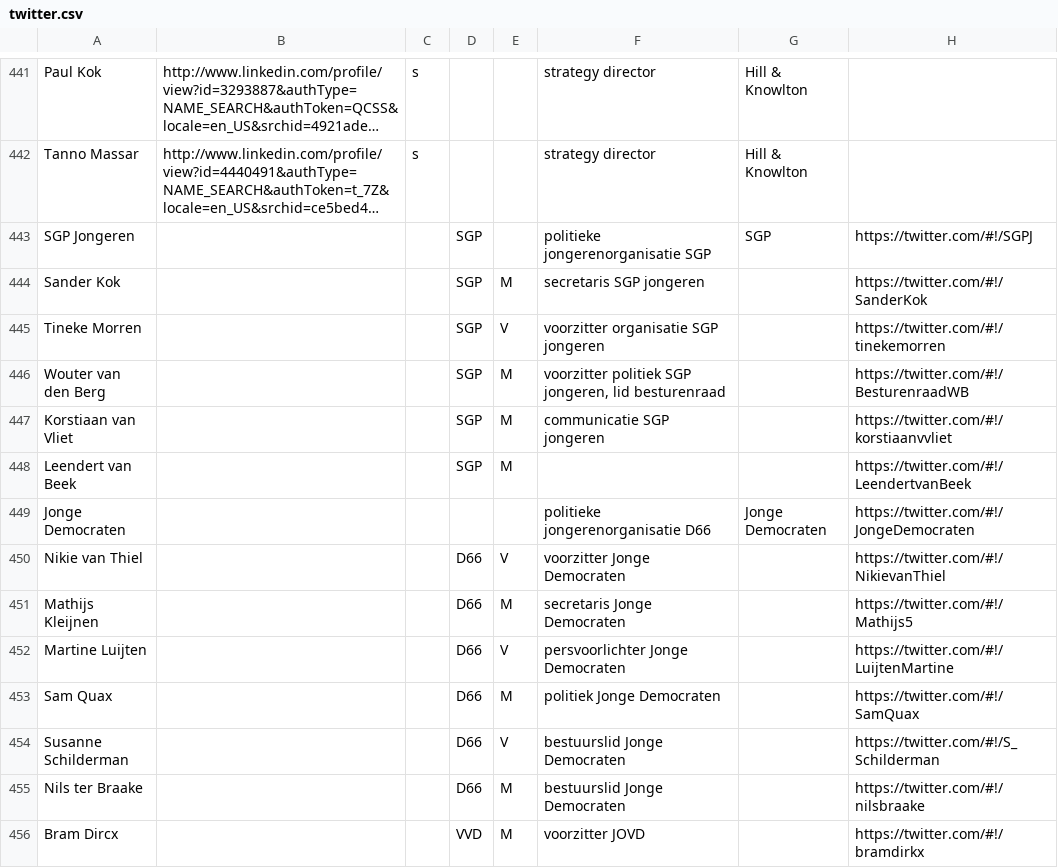
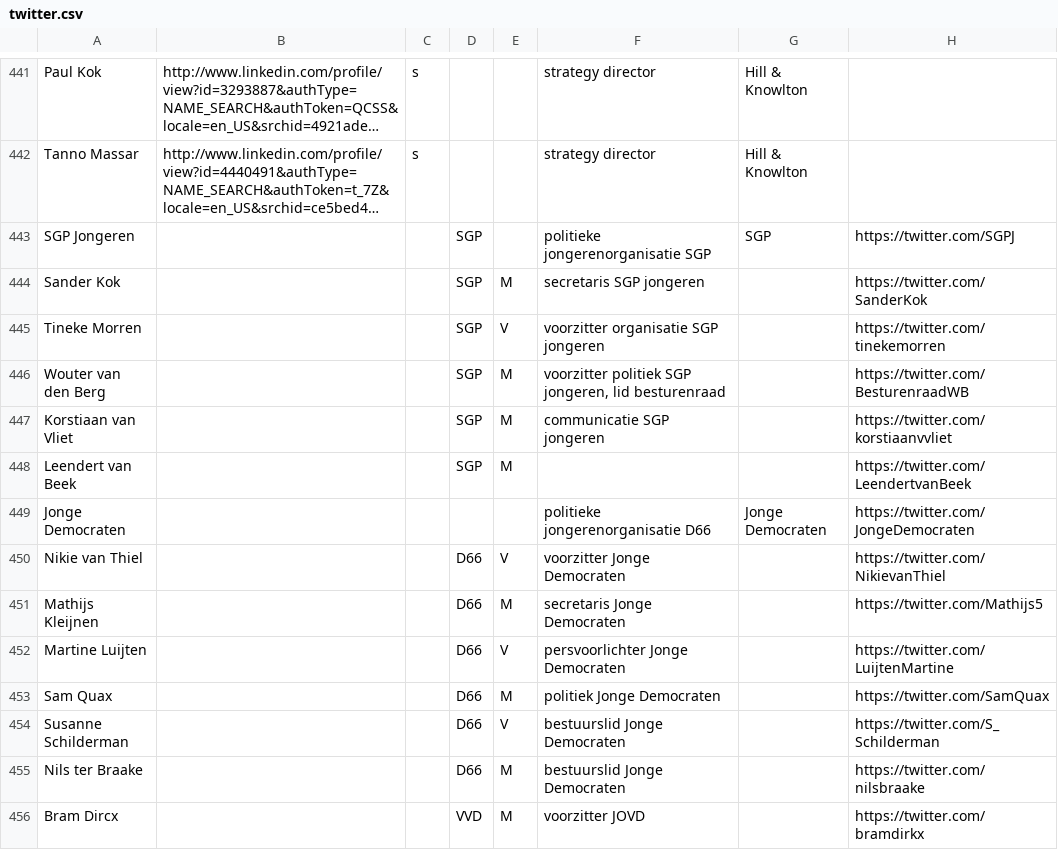
Before and after one commit to edisona/amcat.scraping, a CSV file: social/twitter/twitter.csv, drawn as a sheet; only a part is shown, gaps mark what is left out; long unchanged cells end in …; the diff covers the shown part only; the diff names each change by its address in the sheet, - before the commit and + after, or states it on an @@ line.

Commit message:
made good improvements in twitter scrapers

```diff
--- a/social/twitter/twitter.csv
+++ b/social/twitter/twitter.csv
-H443: https://twitter.com/#!/SGPJ
+H443: https://twitter.com/SGPJ
-H444: https://twitter.com/#!/SanderKok
+H444: https://twitter.com/SanderKok
-H445: https://twitter.com/#!/tinekemorren
+H445: https://twitter.com/tinekemorren
-H446: https://twitter.com/#!/BesturenraadWB
+H446: https://twitter.com/BesturenraadWB
-H447: https://twitter.com/#!/korstiaanvvliet
+H447: https://twitter.com/korstiaanvvliet
-H448: https://twitter.com/#!/LeendertvanBeek
+H448: https://twitter.com/LeendertvanBeek
-H449: https://twitter.com/#!/JongeDemocraten
+H449: https://twitter.com/JongeDemocraten
-H450: https://twitter.com/#!/NikievanThiel
+H450: https://twitter.com/NikievanThiel
-H451: https://twitter.com/#!/Mathijs5
+H451: https://twitter.com/Mathijs5
-H452: https://twitter.com/#!/LuijtenMartine
+H452: https://twitter.com/LuijtenMartine
-H453: https://twitter.com/#!/SamQuax
+H453: https://twitter.com/SamQuax
-H454: https://twitter.com/#!/S_Schilderman
+H454: https://twitter.com/S_Schilderman
-H455: https://twitter.com/#!/nilsbraake
+H455: https://twitter.com/nilsbraake
-H456: https://twitter.com/#!/bramdirkx
+H456: https://twitter.com/bramdirkx
```
Also changed, not shown: 39 edited cells elsewhere in this file, 4 other files.
